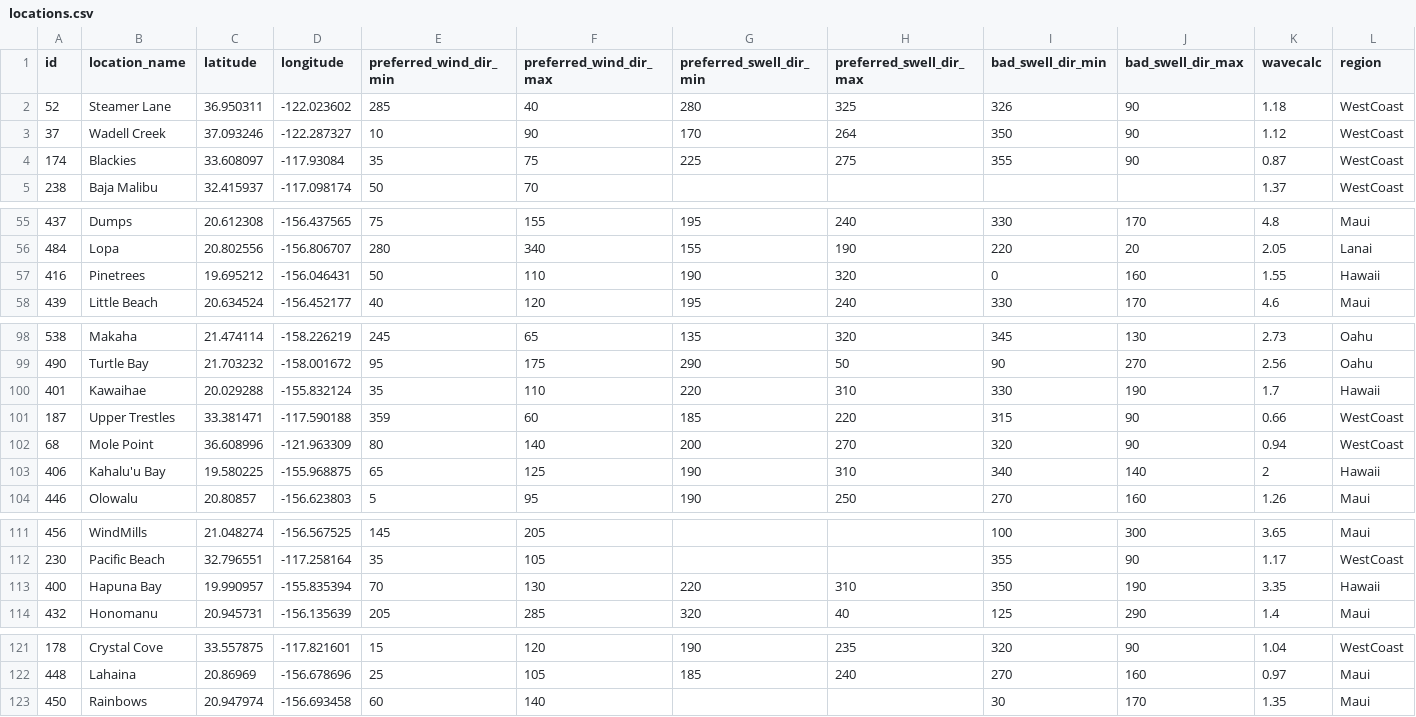
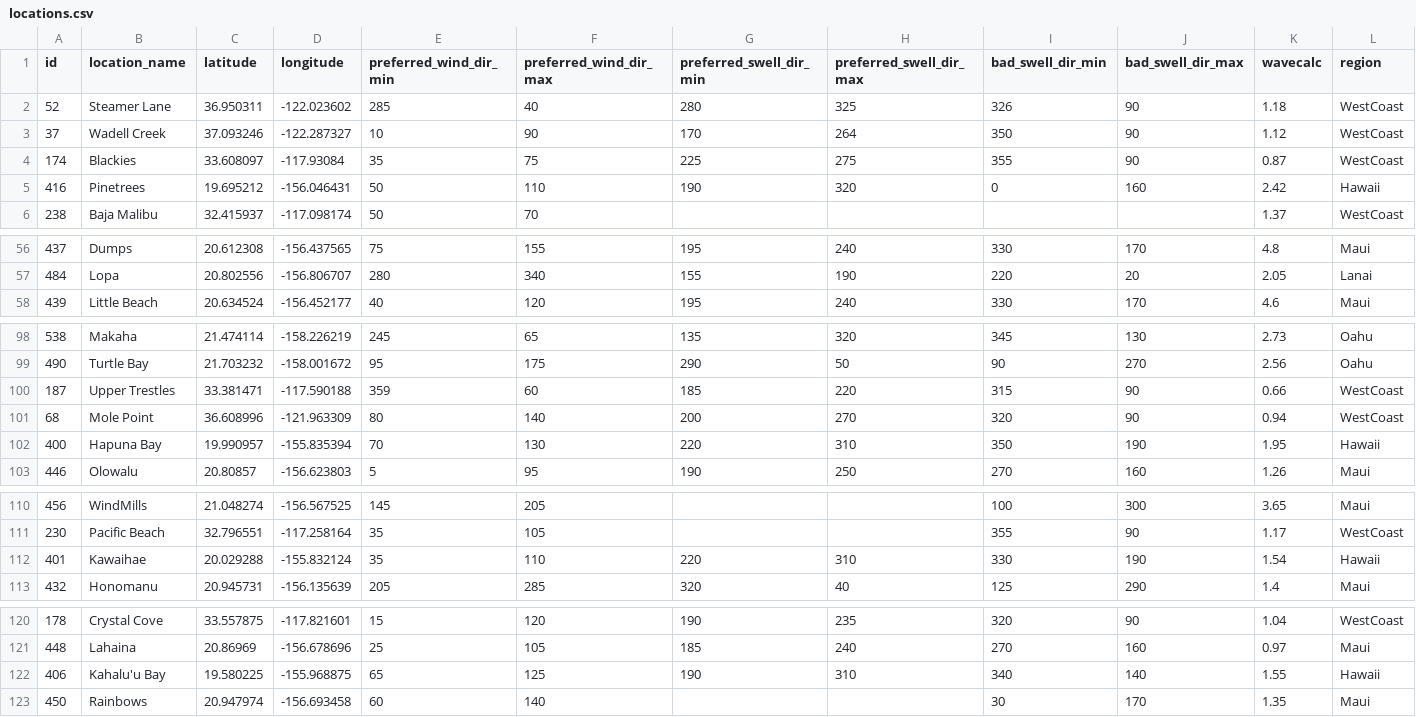
Before and after one commit to Osantos17/surfBackend, a CSV file: csv/locations.csv, drawn as a sheet; only a part is shown, gaps mark what is left out; removed rows and columns are numbered as before the commit, all else as after; rows hold the shown columns only; the diff covers the shown part only; the diff names each change by its address in the sheet, - before the commit and + after, or states it on an @@ line.

Commit message:
add new hawaii wavecalc

```diff
--- a/csv/locations.csv
+++ b/csv/locations.csv
+row 5: 416 | Pinetrees | 19.695212 | -156.046431 | 50 | 110 | 190 | 320 | 0 | 160 | 2.42 | Hawaii
-row 57: 416 | Pinetrees | 19.695212 | -156.046431 | 50 | 110 | 190 | 320 | 0 | 160 | 1.55 | Hawaii
-row 100: 401 | Kawaihae | 20.029288 | -155.832124 | 35 | 110 | 220 | 310 | 330 | 190 | 1.7 | Hawaii
-row 103: 406 | Kahalu'u Bay | 19.580225 | -155.968875 | 65 | 125 | 190 | 310 | 340 | 140 | 2 | Hawaii
+row 102: 400 | Hapuna Bay | 19.990957 | -155.835394 | 70 | 130 | 220 | 310 | 350 | 190 | 1.95 | Hawaii
-row 113: 400 | Hapuna Bay | 19.990957 | -155.835394 | 70 | 130 | 220 | 310 | 350 | 190 | 3.35 | Hawaii
+row 112: 401 | Kawaihae | 20.029288 | -155.832124 | 35 | 110 | 220 | 310 | 330 | 190 | 1.54 | Hawaii
+row 122: 406 | Kahalu'u Bay | 19.580225 | -155.968875 | 65 | 125 | 190 | 310 | 340 | 140 | 1.55 | Hawaii
```
Also changed, not shown: 1 added row, 1 removed row and 2 edited cells elsewhere in this file.
